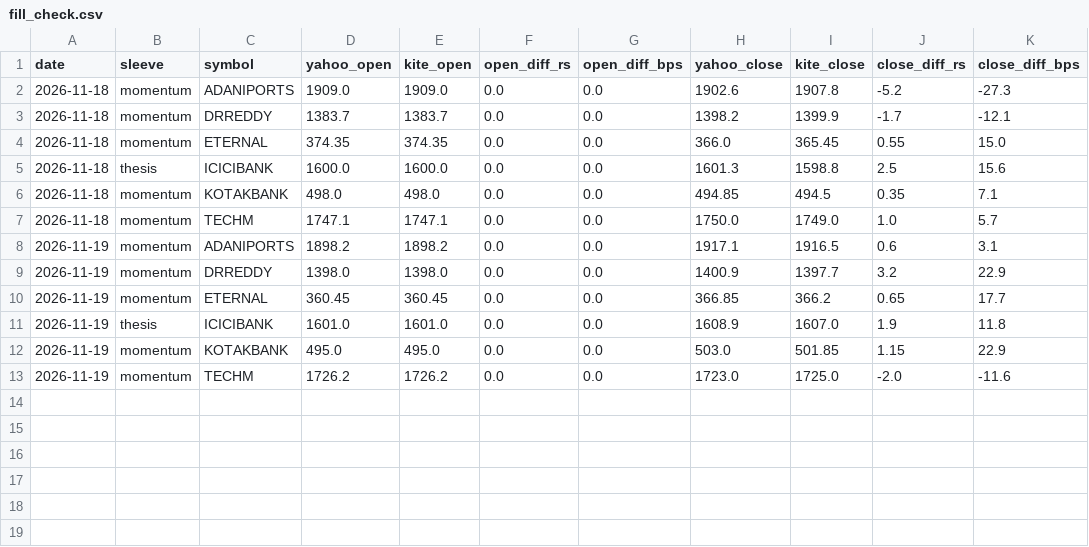
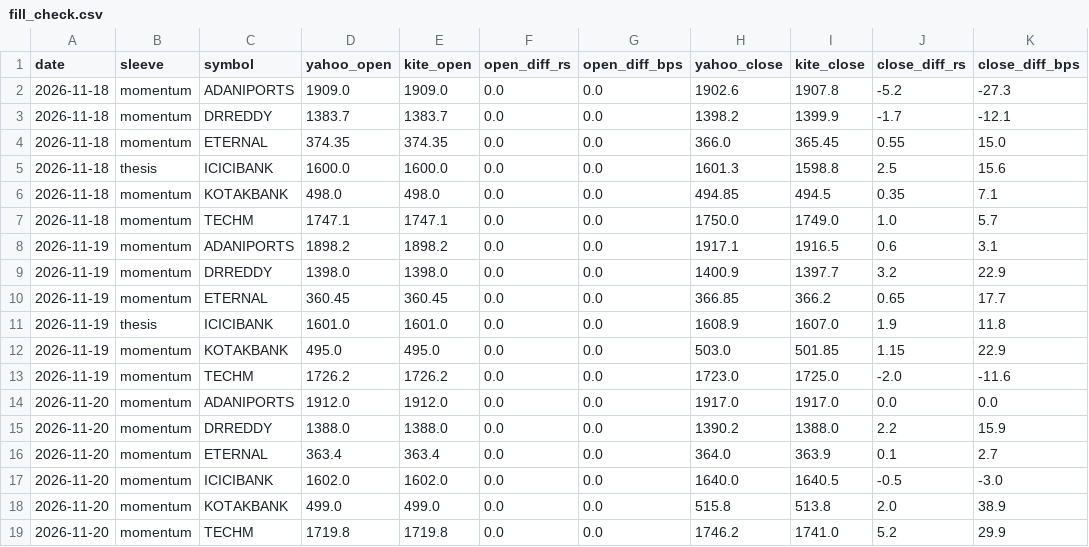
Before and after one commit to AmitJoshiAI/PaperTrade, a CSV file: state/fill_check.csv, drawn as a sheet; the diff names each change by its address in the sheet, - before the commit and + after, or states it on an @@ line.

```diff
--- a/state/fill_check.csv
+++ b/state/fill_check.csv
+row 14: 2026-11-20 | momentum | ADANIPORTS | 1912.0 | 1912.0 | 0.0 | 0.0 | 1917.0 | 1917.0 | 0.0 | 0.0
+row 15: 2026-11-20 | momentum | DRREDDY | 1388.0 | 1388.0 | 0.0 | 0.0 | 1390.2 | 1388.0 | 2.2 | 15.9
+row 16: 2026-11-20 | momentum | ETERNAL | 363.4 | 363.4 | 0.0 | 0.0 | 364.0 | 363.9 | 0.1 | 2.7
+row 17: 2026-11-20 | momentum | ICICIBANK | 1602.0 | 1602.0 | 0.0 | 0.0 | 1640.0 | 1640.5 | -0.5 | -3.0
+row 18: 2026-11-20 | momentum | KOTAKBANK | 499.0 | 499.0 | 0.0 | 0.0 | 515.8 | 513.8 | 2.0 | 38.9
+row 19: 2026-11-20 | momentum | TECHM | 1719.8 | 1719.8 | 0.0 | 0.0 | 1746.2 | 1741.0 | 5.2 | 29.9
```
Also changed, not shown: state/equity_curve.csv, state/fno_equity_curve.csv, 15 other files.
